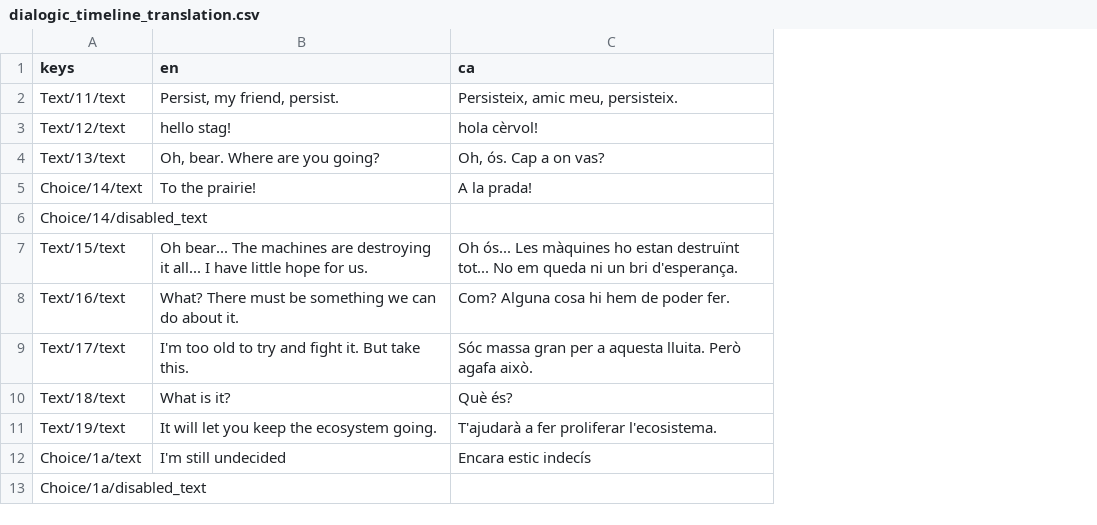
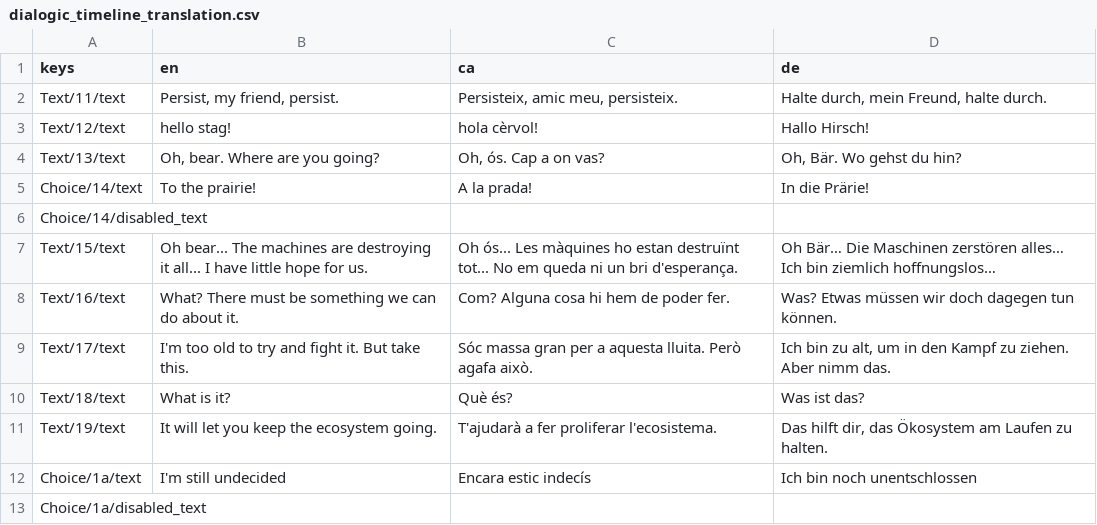
Before and after one commit to quimnuss/pflower, a CSV file: i18n/dialogic/dialogic_timeline_translation.csv, drawn as a sheet; the diff names each change by its address in the sheet, - before the commit and + after, or states it on an @@ line.

```diff
--- a/i18n/dialogic/dialogic_timeline_translation.csv
+++ b/i18n/dialogic/dialogic_timeline_translation.csv
+column D (de), rows 2-12: Halte durch, mein Freund, halte durch. | Hallo Hirsch! | Oh, Bär. Wo gehst du hin? | In die Prärie! |  | Oh Bär… Die Maschinen zerstören alles… Ich bin ziemlich hoffnungslos… | Was? Etwas müssen wir doch dagegen tun können. | Ich bin zu alt, um in den Kampf zu ziehen. Aber nimm das. | Was ist das? | Das hilft dir, das Ökosystem am Laufen zu halten. | Ich bin noch unentschlossen
```
Also changed, not shown: i18n/pflower_i18n.csv, 15 other files.
